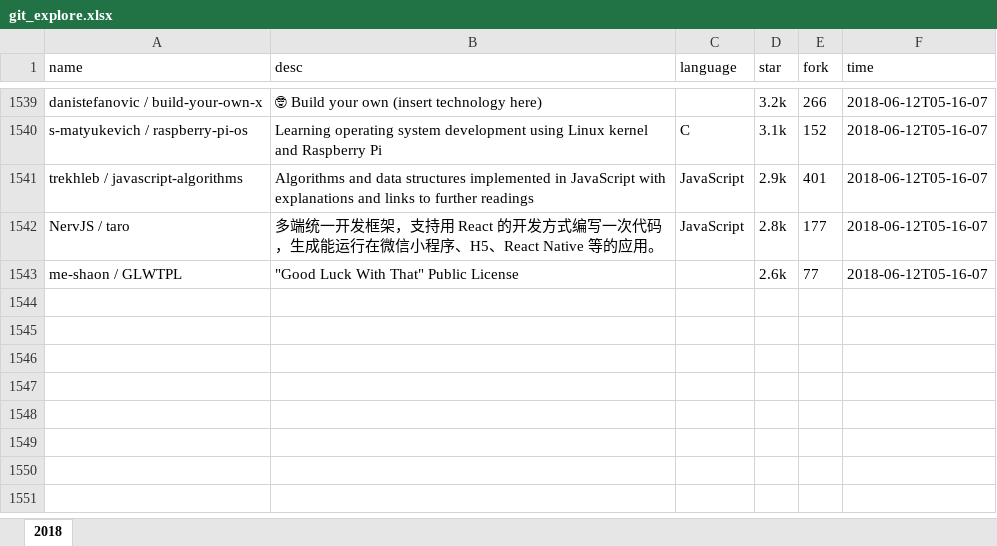
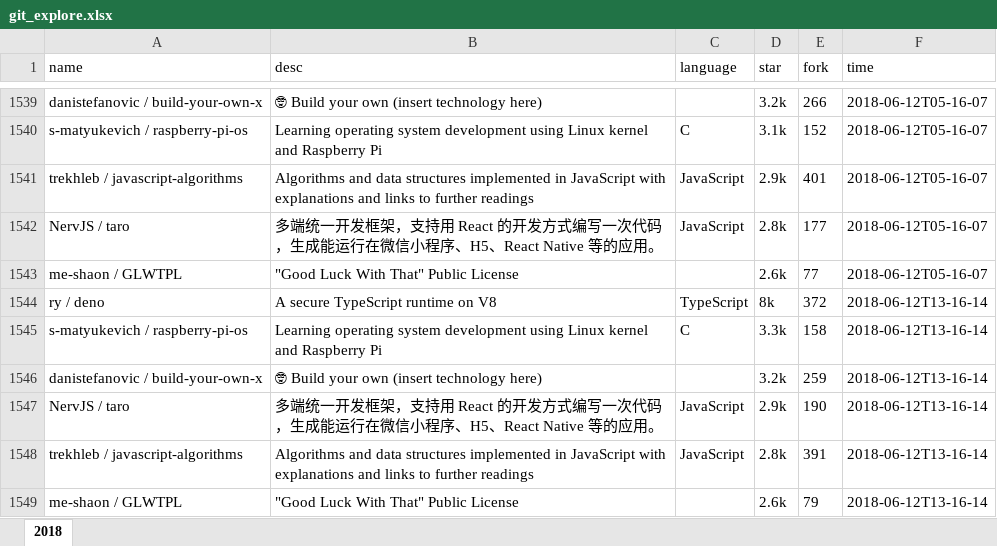
Before and after one commit to zj-john/autoCommit, an Excel workbook: file/git_explore.xlsx, sheet 2018, drawn as a sheet; only a part is shown, gaps mark what is left out; values as stored, in another font and other column widths than the file's, no borders; the diff names each change by its address in the sheet, - before the commit and + after, or states it on an @@ line.

Commit message:
update

```diff
--- a/file/git_explore.xlsx (sheet 2018)
+++ b/file/git_explore.xlsx (sheet 2018)
+row 1544: ry / deno | A secure TypeScript runtime on V8 | TypeScript | 8k | 372 | 2018-06-12T13-16-14
+row 1545: s-matyukevich / raspberry-pi-os | Learning operating system development using Linux kernel and Raspberry Pi | C | 3.3k | 158 | 2018-06-12T13-16-14
+row 1546: danistefanovic / build-your-own-x | 🤓 Build your own (insert technology here) |  | 3.2k | 259 | 2018-06-12T13-16-14
+row 1547: NervJS / taro | 多端统一开发框架，支持用 React 的开发方式编写一次代码，生成能运行在微信小程序、H5、React Native 等的应用。 | JavaScript | 2.9k | 190 | 2018-06-12T13-16-14
+row 1548: trekhleb / javascript-algorithms | Algorithms and data structures implemented in JavaScript with explanations and links to further readings | JavaScript | 2.8k | 391 | 2018-06-12T13-16-14
+row 1549: me-shaon / GLWTPL | "Good Luck With That" Public License |  | 2.6k | 79 | 2018-06-12T13-16-14
```
